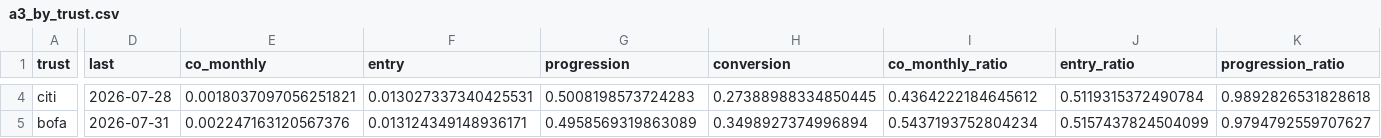
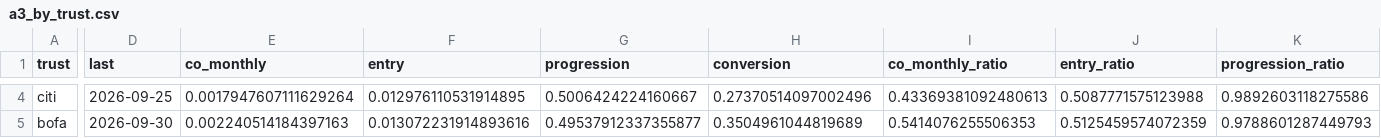
Before and after one commit to SamuelJWebber/abs-risk, a CSV file: data/results/cards/a3_by_trust.csv, drawn as a sheet; only a part is shown, gaps mark what is left out; the diff covers the shown part only; the diff names each change by its address in the sheet, - before the commit and + after, or states it on an @@ line.

```diff
--- a/data/results/cards/a3_by_trust.csv
+++ b/data/results/cards/a3_by_trust.csv
-D4 (last): 2026-07-28
+D4 (last): 2026-09-25
-E4 (co_monthly): 0.0018037097056251821
+E4 (co_monthly): 0.0017947607111629264
-F4 (entry): 0.013027337340425531
+F4 (entry): 0.012976110531914895
-G4 (progression): 0.5008198573724283
+G4 (progression): 0.5006424224160667
-H4 (conversion): 0.27388988334850445
+H4 (conversion): 0.27370514097002496
-I4 (co_monthly_ratio): 0.4364222184645612
+I4 (co_monthly_ratio): 0.43369381092480613
-J4 (entry_ratio): 0.5119315372490784
+J4 (entry_ratio): 0.5087771575123988
-K4 (progression_ratio): 0.9892826531828618
+K4 (progression_ratio): 0.9892603118275586
-D5 (last): 2026-07-31
+D5 (last): 2026-09-30
-E5 (co_monthly): 0.002247163120567376
+E5 (co_monthly): 0.002240514184397163
-F5 (entry): 0.013124349148936171
+F5 (entry): 0.013072231914893616
-G5 (progression): 0.4958569319863089
+G5 (progression): 0.49537912337355877
-H5 (conversion): 0.3498927374996894
+H5 (conversion): 0.3504961044819689
-I5 (co_monthly_ratio): 0.5437193752804234
+I5 (co_monthly_ratio): 0.5414076255506353
-J5 (entry_ratio): 0.5157437824504099
+J5 (entry_ratio): 0.5125459574072359
-K5 (progression_ratio): 0.9794792559707627
+K5 (progression_ratio): 0.9788601287449793
```
Also changed, not shown: 53 edited cells elsewhere in this file, data/results/cards/a1_predicted.csv, data/results/cards/a1_ranking.csv, 10 other files.
